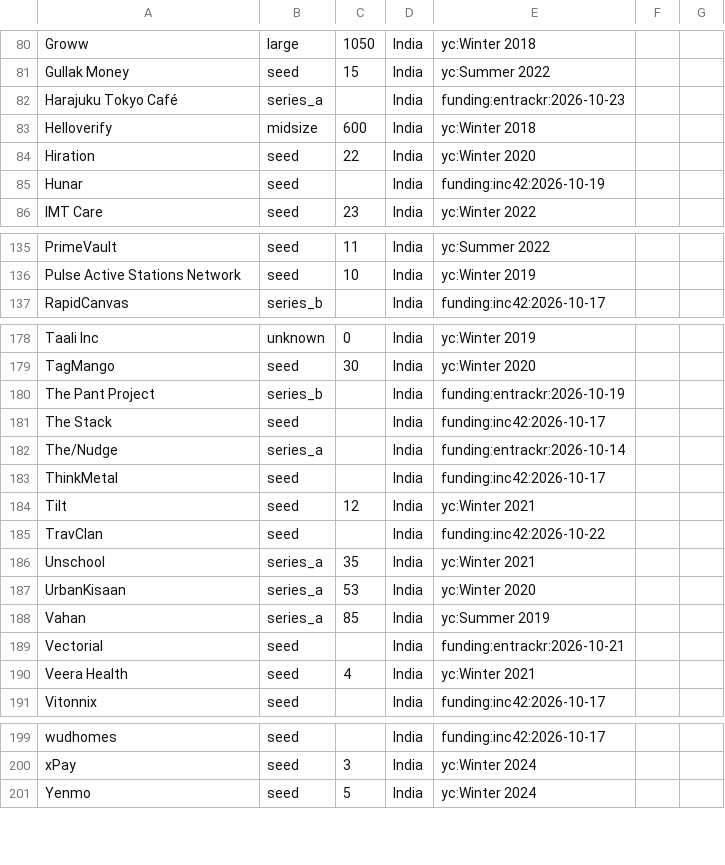
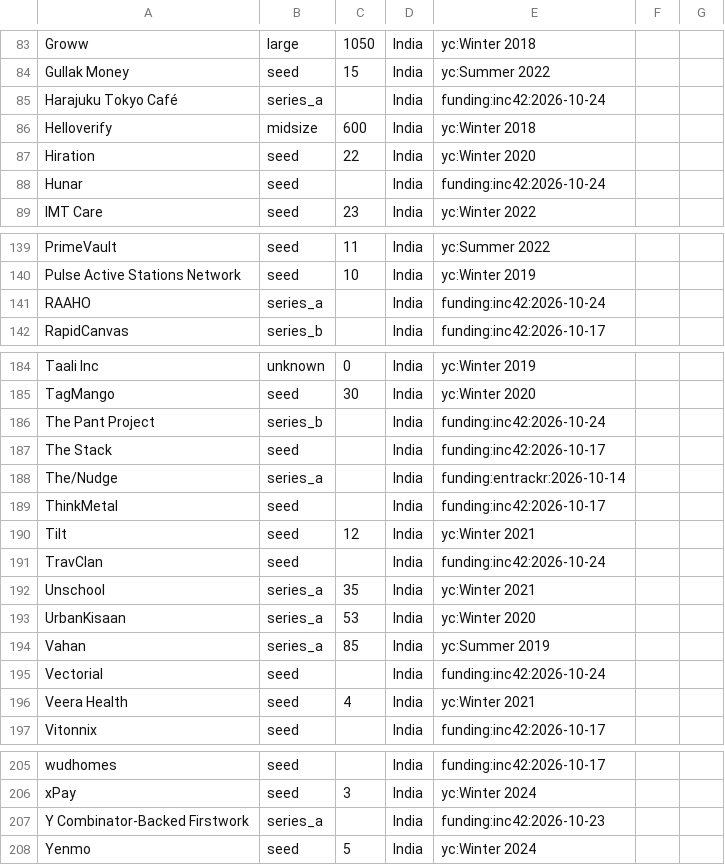
Before and after one commit to daivikawasthi01/JobRadar, a CSV file: config/company_meta.csv, drawn as a sheet; only a part is shown, gaps mark what is left out; the diff covers the shown part only.

```diff
--- a/config/company_meta.csv
+++ b/config/company_meta.csv
@@ -81,6 +84,6 @@ Groww,large,1050,India,yc:Winter 2018
 Gullak Money,seed,15,India,yc:Summer 2022
-Harajuku Tokyo Café,series_a,,India,funding:entrackr:2026-10-23
+Harajuku Tokyo Café,series_a,,India,funding:inc42:2026-10-24
 Helloverify,midsize,600,India,yc:Winter 2018
 Hiration,seed,22,India,yc:Winter 2020
-Hunar,seed,,India,funding:inc42:2026-10-19
+Hunar,seed,,India,funding:inc42:2026-10-24
 IMT Care,seed,23,India,yc:Winter 2022
@@ -136,2 +140,3 @@ PrimeVault,seed,11,India,yc:Summer 2022
 Pulse Active Stations Network,seed,10,India,yc:Winter 2019
+RAAHO,series_a,,India,funding:inc42:2026-10-24
 RapidCanvas,series_b,,India,funding:inc42:2026-10-17
@@ -179,3 +185,3 @@ Taali Inc,unknown,0,India,yc:Winter 2019
 TagMango,seed,30,India,yc:Winter 2020
-The Pant Project,series_b,,India,funding:entrackr:2026-10-19
+The Pant Project,series_b,,India,funding:inc42:2026-10-24
 The Stack,seed,,India,funding:inc42:2026-10-17
@@ -184,3 +190,3 @@ ThinkMetal,seed,,India,funding:inc42:2026-10-17
 Tilt,seed,12,India,yc:Winter 2021
-TravClan,seed,,India,funding:inc42:2026-10-22
+TravClan,seed,,India,funding:inc42:2026-10-24
 Unschool,series_a,35,India,yc:Winter 2021
@@ -188,3 +194,3 @@ UrbanKisaan,series_a,53,India,yc:Winter 2020
 Vahan,series_a,85,India,yc:Summer 2019
-Vectorial,seed,,India,funding:entrackr:2026-10-21
+Vectorial,seed,,India,funding:inc42:2026-10-24
 Veera Health,seed,4,India,yc:Winter 2021
@@ -200,2 +206,3 @@ wudhomes,seed,,India,funding:inc42:2026-10-17
 xPay,seed,3,India,yc:Winter 2024
+Y Combinator-Backed Firstwork,series_a,,India,funding:inc42:2026-10-23
 Yenmo,seed,5,India,yc:Winter 2024
```
Also changed, not shown: 5 added rows and 7 edited cells elsewhere in this file, config/inputs/funding_news.csv.
